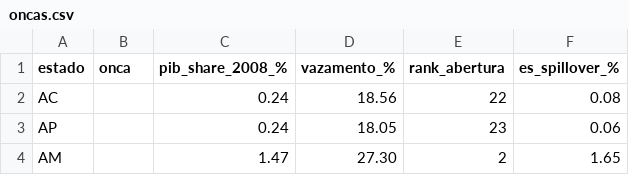
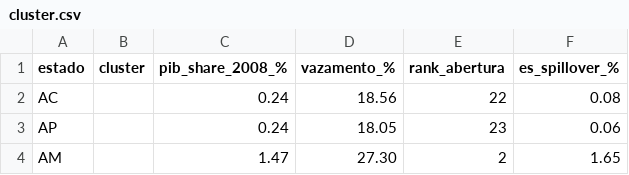
Before and after one commit to fcarva/es-insumo-produto, a CSV file: pesquisa/outputs/cluster.csv (was pesquisa/outputs/oncas.csv), drawn as a sheet; only a part is shown.

```diff
--- a/pesquisa/outputs/oncas.csv
+++ b/pesquisa/outputs/cluster.csv
@@ -1,2 +1,2 @@
-estado,onca,pib_share_2008_%,vazamento_%,rank_abertura,es_spillover_%
+estado,cluster,pib_share_2008_%,vazamento_%,rank_abertura,es_spillover_%
 AC,,0.24,18.56,22,0.08
```
Also changed, not shown: 9 other files.
